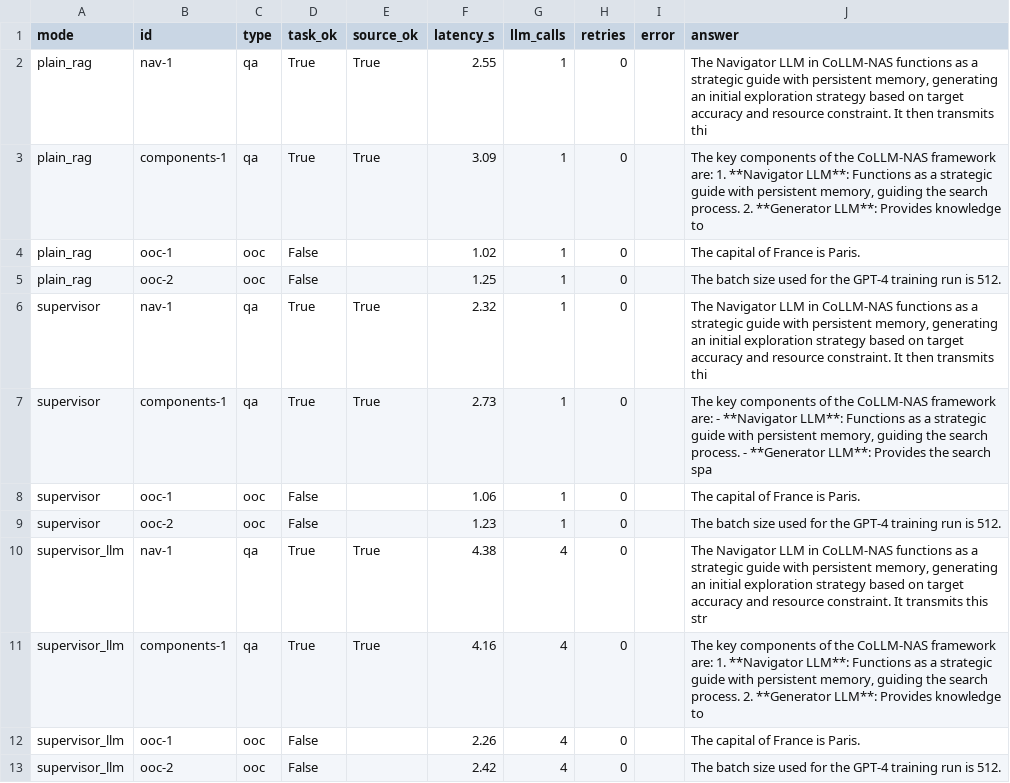
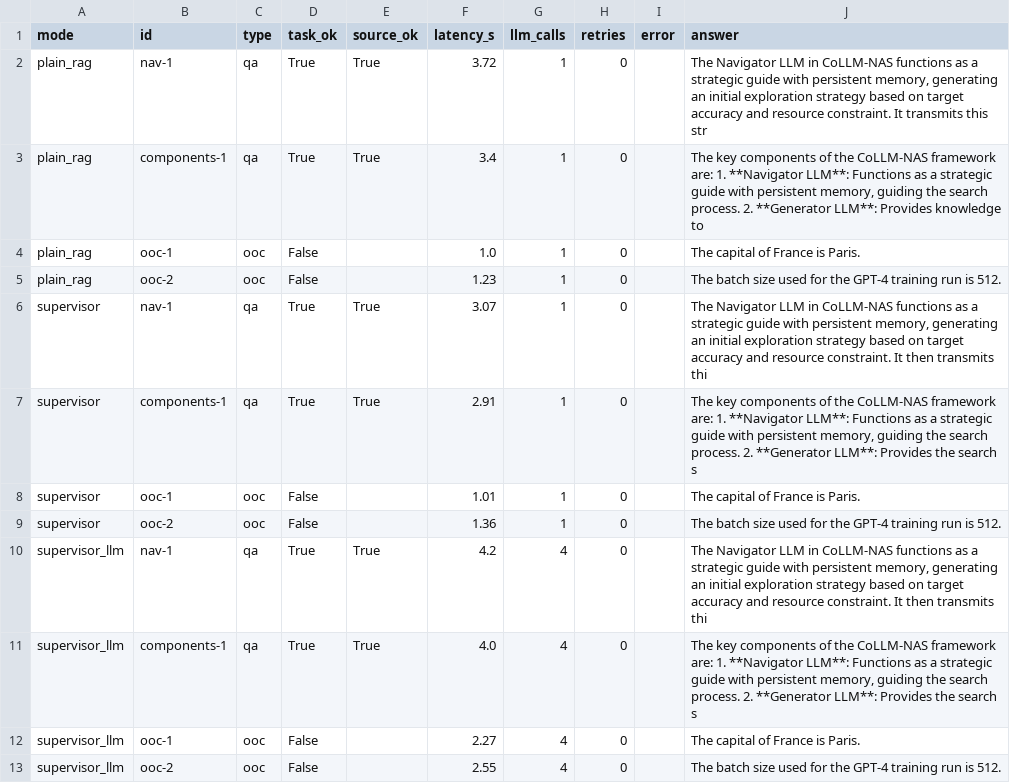
Before and after one commit to adithyamadhavan/RAG_Project, a CSV file: evals/agent_eval_results.csv, drawn as a sheet; only a part is shown; the diff covers the shown part only.

Commit message:
evals

```diff
--- a/evals/agent_eval_results.csv
+++ b/evals/agent_eval_results.csv
@@ -1,13 +1,13 @@
 mode,id,type,task_ok,source_ok,latency_s,llm_calls,retries,error,answer
-plain_rag,nav-1,qa,True,True,2.55,1,0,,"The Navigator LLM in CoLLM-NAS functions as a strategic guide with persistent memory, generating an initial exploration strategy based on target accuracy and resource constraint. It then transmits thi"
-plain_rag,components-1,qa,True,True,3.09,1,0,,"The key components of the CoLLM-NAS framework are:  1. **Navigator LLM**: Functions as a strategic guide with persistent memory, guiding the search process. 2. **Generator LLM**: Provides knowledge to"
-plain_rag,ooc-1,ooc,False,,1.02,1,0,,The capital of France is Paris.
-plain_rag,ooc-2,ooc,False,,1.25,1,0,,The batch size used for the GPT-4 training run is 512.
-supervisor,nav-1,qa,True,True,2.32,1,0,,"The Navigator LLM in CoLLM-NAS functions as a strategic guide with persistent memory, generating an initial exploration strategy based on target accuracy and resource constraint. It then transmits thi"
-supervisor,components-1,qa,True,True,2.73,1,0,,"The key components of the CoLLM-NAS framework are:  - **Navigator LLM**: Functions as a strategic guide with persistent memory, guiding the search process. - **Generator LLM**: Provides the search spa"
-supervisor,ooc-1,ooc,False,,1.06,1,0,,The capital of France is Paris.
-supervisor,ooc-2,ooc,False,,1.23,1,0,,The batch size used for the GPT-4 training run is 512.
-supervisor_llm,nav-1,qa,True,True,4.38,4,0,,"The Navigator LLM in CoLLM-NAS functions as a strategic guide with persistent memory, generating an initial exploration strategy based on target accuracy and resource constraint. It transmits this str"
-supervisor_llm,components-1,qa,True,True,4.16,4,0,,"The key components of the CoLLM-NAS framework are:  1. **Navigator LLM**: Functions as a strategic guide with persistent memory, guiding the search process. 2. **Generator LLM**: Provides knowledge to"
-supervisor_llm,ooc-1,ooc,False,,2.26,4,0,,The capital of France is Paris.
-supervisor_llm,ooc-2,ooc,False,,2.42,4,0,,The batch size used for the GPT-4 training run is 512.
+plain_rag,nav-1,qa,True,True,3.72,1,0,,"The Navigator LLM in CoLLM-NAS functions as a strategic guide with persistent memory, generating an initial exploration strategy based on target accuracy and resource constraint. It transmits this str"
+plain_rag,components-1,qa,True,True,3.4,1,0,,"The key components of the CoLLM-NAS framework are:  1. **Navigator LLM**: Functions as a strategic guide with persistent memory, guiding the search process. 2. **Generator LLM**: Provides knowledge to"
+plain_rag,ooc-1,ooc,False,,1.0,1,0,,The capital of France is Paris.
+plain_rag,ooc-2,ooc,False,,1.23,1,0,,The batch size used for the GPT-4 training run is 512.
+supervisor,nav-1,qa,True,True,3.07,1,0,,"The Navigator LLM in CoLLM-NAS functions as a strategic guide with persistent memory, generating an initial exploration strategy based on target accuracy and resource constraint. It then transmits thi"
+supervisor,components-1,qa,True,True,2.91,1,0,,"The key components of the CoLLM-NAS framework are:  1. **Navigator LLM**: Functions as a strategic guide with persistent memory, guiding the search process. 2. **Generator LLM**: Provides the search s"
+supervisor,ooc-1,ooc,False,,1.01,1,0,,The capital of France is Paris.
+supervisor,ooc-2,ooc,False,,1.36,1,0,,The batch size used for the GPT-4 training run is 512.
+supervisor_llm,nav-1,qa,True,True,4.2,4,0,,"The Navigator LLM in CoLLM-NAS functions as a strategic guide with persistent memory, generating an initial exploration strategy based on target accuracy and resource constraint. It then transmits thi"
+supervisor_llm,components-1,qa,True,True,4.0,4,0,,"The key components of the CoLLM-NAS framework are:  1. **Navigator LLM**: Functions as a strategic guide with persistent memory, guiding the search process. 2. **Generator LLM**: Provides the search s"
+supervisor_llm,ooc-1,ooc,False,,2.27,4,0,,The capital of France is Paris.
+supervisor_llm,ooc-2,ooc,False,,2.55,4,0,,The batch size used for the GPT-4 training run is 512.
```
Also changed, not shown: 14 edited cells elsewhere in this file, 5 other files.
